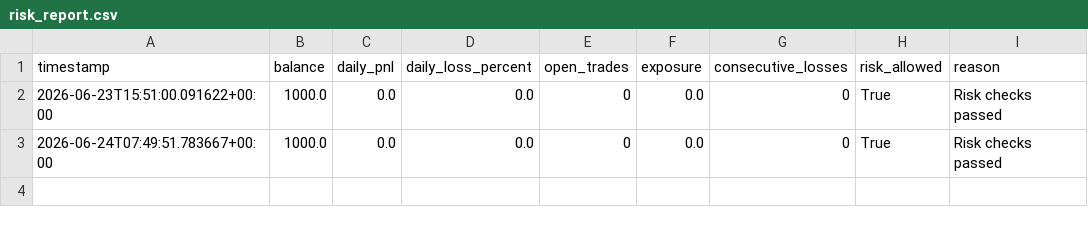
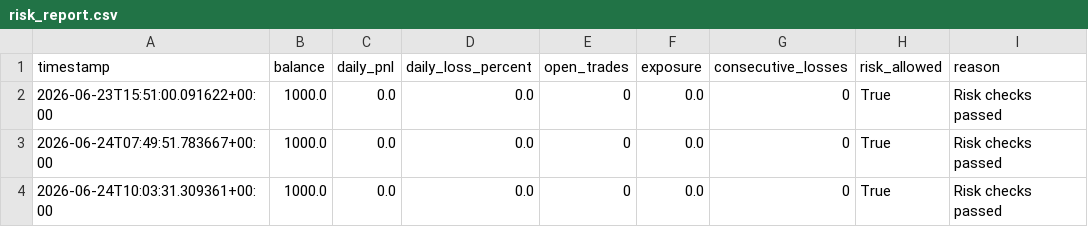
Before and after one commit to ZozoCodEx/crypto-signal-bot, a CSV file: crypto-signal-bot/risk_report.csv, drawn as a sheet.

```diff
--- a/crypto-signal-bot/risk_report.csv
+++ b/crypto-signal-bot/risk_report.csv
@@ -3 +3,2 @@ timestamp,balance,daily_pnl,daily_loss_percent,open_trades,exposure,consecutive_
 2026-06-24T07:49:51.783667+00:00,1000.0,0.0,0.0,0,0.0,0,True,Risk checks passed
+2026-06-24T10:03:31.309361+00:00,1000.0,0.0,0.0,0,0.0,0,True,Risk checks passed
```
Also changed, not shown: 10 other files.
